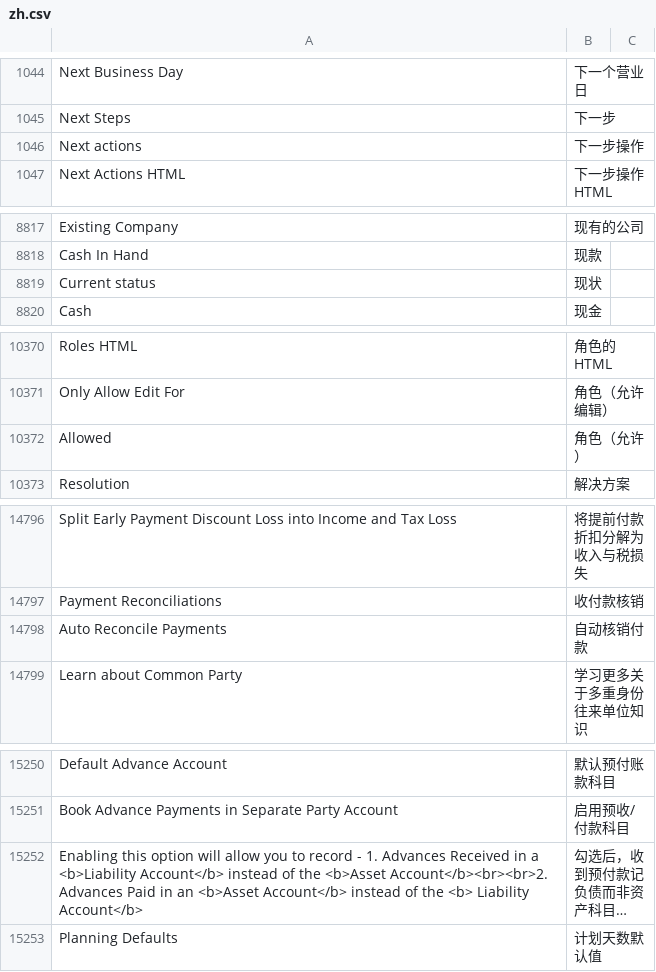
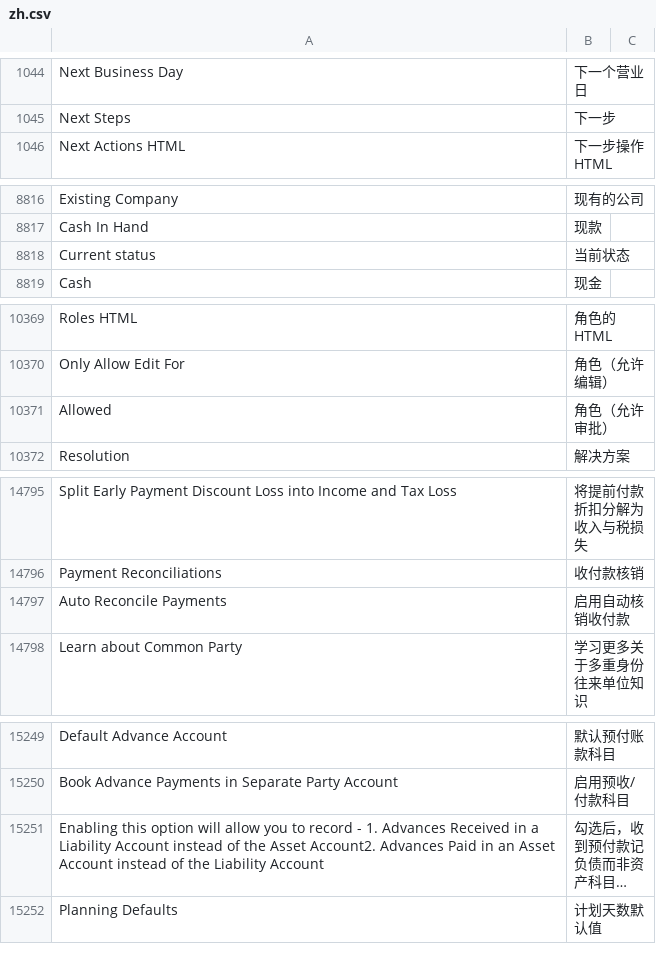
Before and after one commit to z1coyan/erpnext_chinese, a CSV file: erpnext_chinese/translations/zh.csv, drawn as a sheet; only a part is shown, gaps mark what is left out; long unchanged cells end in …; removed rows and columns are numbered as before the commit, all else as after; the diff covers the shown part only; the diff names each change by its address in the sheet, - before the commit and + after, or states it on an @@ line.

```diff
--- a/erpnext_chinese/translations/zh.csv
+++ b/erpnext_chinese/translations/zh.csv
-row 1046: Next actions | 下一步操作
-B8818: 现状
+B8818: 当前状态
-B10371: 角色（允许）
+B10371: 角色（允许审批）
-B14797: 自动核销付款
+B14797: 启用自动核销收付款
-A15251: …in a <b>Liability Account</b> instead of the <b>Asset Account</b><br><br>2. Advances Paid in an <b>Asset Account</b> instead of the <b> Liability Account</b>
+A15251: …in a Liability Account instead of the Asset Account2. Advances Paid in an Asset Account instead of the Liability Account
```
Also changed, not shown: 19 added rows and 4 edited cells elsewhere in this file.
